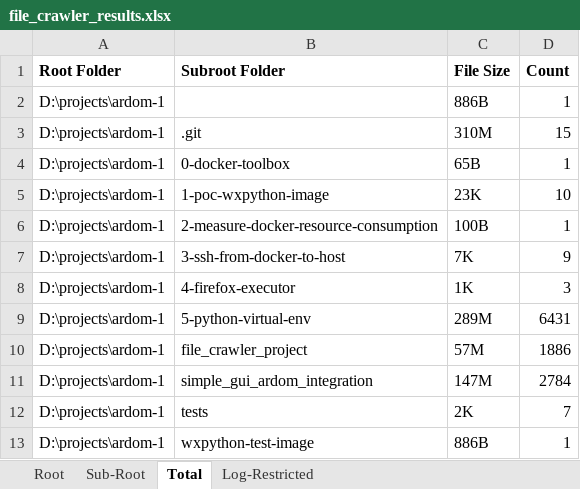
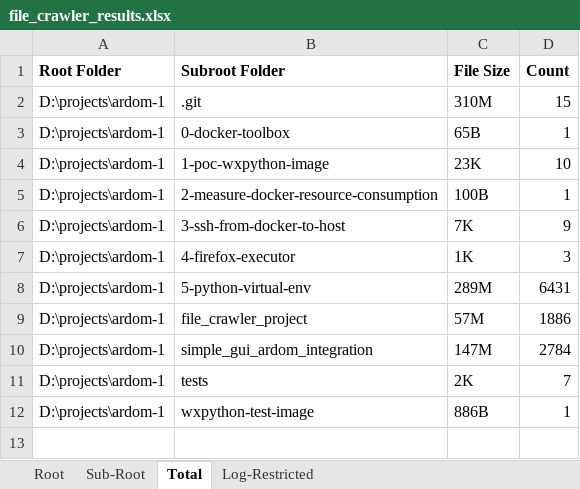
Before and after one commit to yahmlevi/ardom-1, an Excel workbook: file_crawler_project/file_crawler_results.xlsx, sheet Total, drawn as a sheet; values as stored, in another font and other column widths than the file's, no borders; the diff names each change by its address in the sheet, - before the commit and + after, or states it on an @@ line.

```diff
--- a/file_crawler_project/file_crawler_results.xlsx (sheet Total)
+++ b/file_crawler_project/file_crawler_results.xlsx (sheet Total)
-row 2: D:\projects\ardom-1 |  | 886B | 1
```
Also changed, not shown: sheet Root, sheet Sub-Root, 1 other file.
